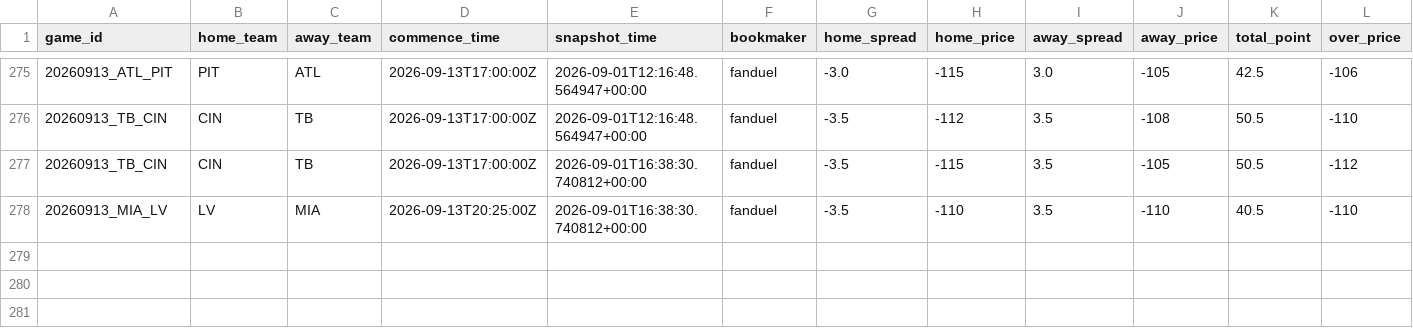
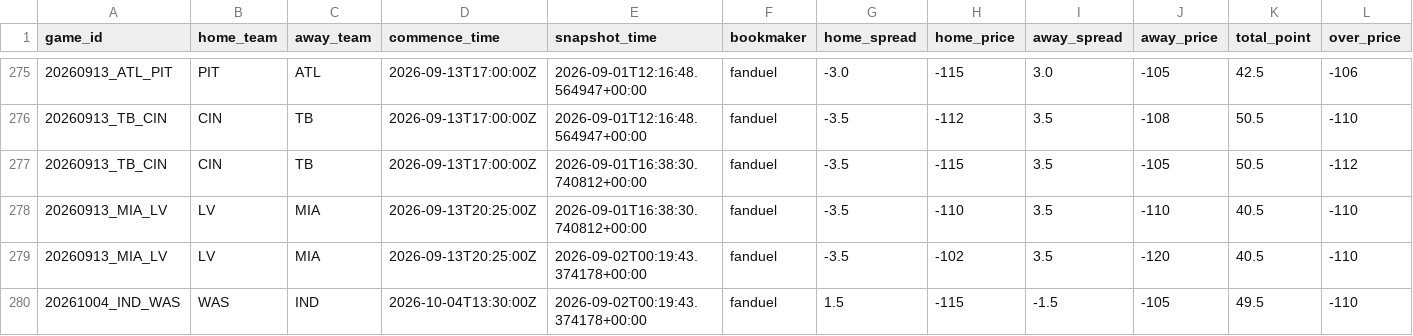
Before and after one commit to stevendemelo91-hub/nfl-slate, a CSV file: line_history.csv, drawn as a sheet; only a part is shown, gaps mark what is left out; rows hold the shown columns only; the diff names each change by its address in the sheet, - before the commit and + after, or states it on an @@ line.

```diff
--- a/line_history.csv
+++ b/line_history.csv
+row 279: 20260913_MIA_LV | LV | MIA | 2026-09-13T20:25:00Z | 2026-09-02T00:19:43.374178+00:00 | fanduel | -3.5 | -102 | 3.5 | -120 | 40.5 | -110
+row 280: 20261004_IND_WAS | WAS | IND | 2026-10-04T13:30:00Z | 2026-09-02T00:19:43.374178+00:00 | fanduel | 1.5 | -115 | -1.5 | -105 | 49.5 | -110
```
